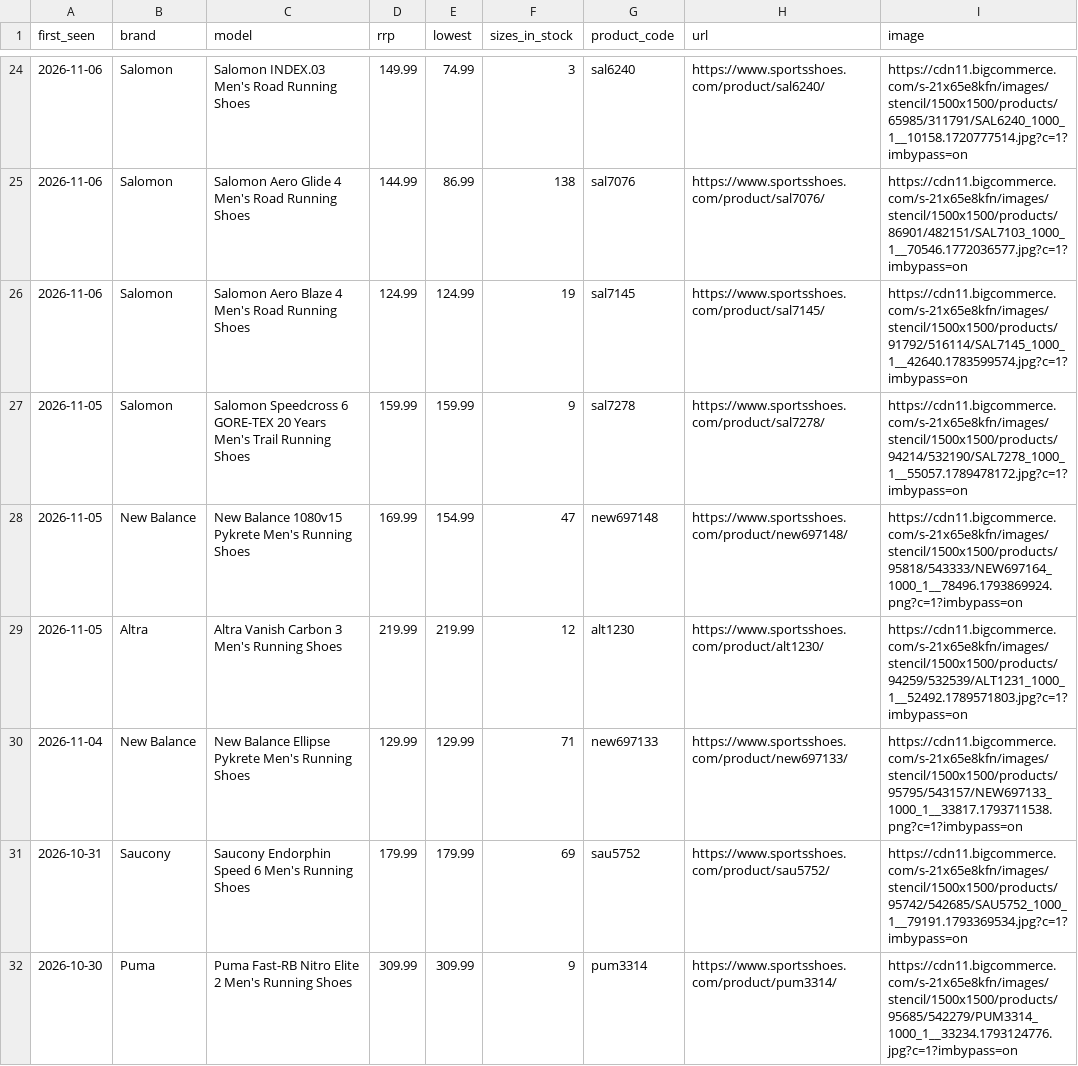
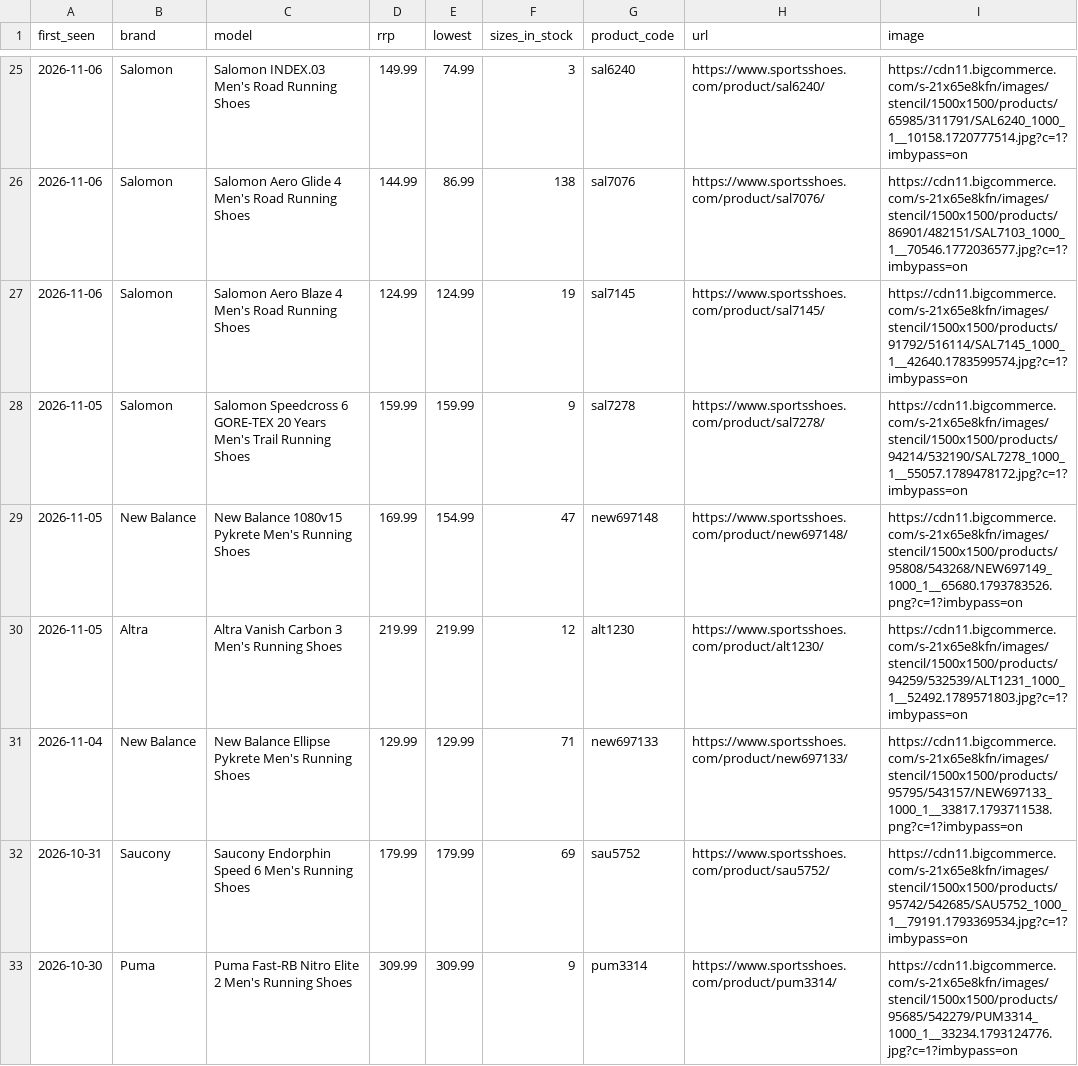
Before and after one commit to ecrawford-c28/shoe-finder, a CSV file: nmfr/public/new-models.csv, drawn as a sheet; only a part is shown, gaps mark what is left out; the diff covers the shown part only.

```diff
--- a/nmfr/public/new-models.csv
+++ b/nmfr/public/new-models.csv
@@ -27,3 +28,3 @@ first_seen,brand,model,rrp,lowest,sizes_in_stock,product_code,url,image
 2026-11-05,Salomon,Salomon Speedcross 6 GORE-TEX 20 Years Men's Trail Running Shoes,159.99,159.99,9,sal7278,https://www.sportsshoes.com/product/sal7278/,https://cdn11.bigcommerce.com/s-21x65e8kfn/images/stencil/1500x1500/products/94214/532190/SAL7278_1000_1__55057.1789478172.jpg?c=1?imbypass=on
-2026-11-05,New Balance,New Balance 1080v15 Pykrete Men's Running Shoes,169.99,154.99,47,new697148,https://www.sportsshoes.com/product/new697148/,https://cdn11.bigcommerce.com/s-21x65e8kfn/images/stencil/1500x1500/products/95818/543333/NEW697164_1000_1__78496.1793869924.png?c=1?imbypass=on
+2026-11-05,New Balance,New Balance 1080v15 Pykrete Men's Running Shoes,169.99,154.99,47,new697148,https://www.sportsshoes.com/product/new697148/,https://cdn11.bigcommerce.com/s-21x65e8kfn/images/stencil/1500x1500/products/95808/543268/NEW697149_1000_1__65680.1793783526.png?c=1?imbypass=on
 2026-11-05,Altra,Altra Vanish Carbon 3 Men's Running Shoes,219.99,219.99,12,alt1230,https://www.sportsshoes.com/product/alt1230/,https://cdn11.bigcommerce.com/s-21x65e8kfn/images/stencil/1500x1500/products/94259/532539/ALT1231_1000_1__52492.1789571803.jpg?c=1?imbypass=on
```
Also changed, not shown: 1 added row and 15 edited cells elsewhere in this file, nmfr/data/new-models-baseline.csv, 2 other files.
